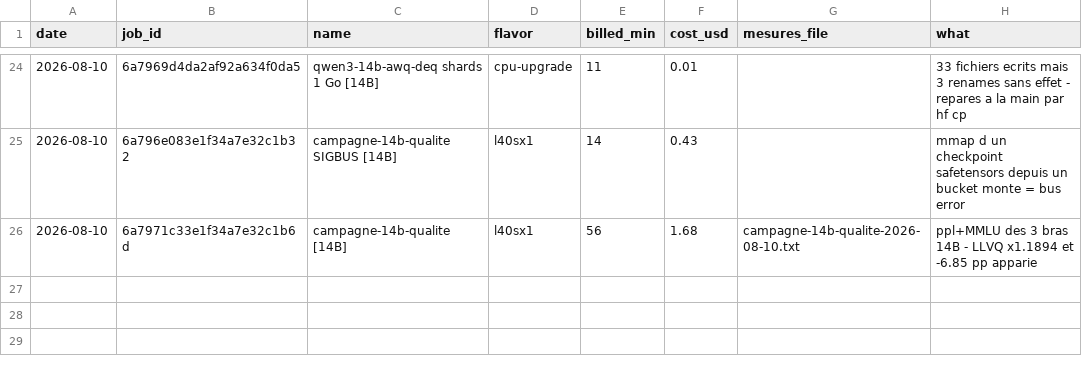
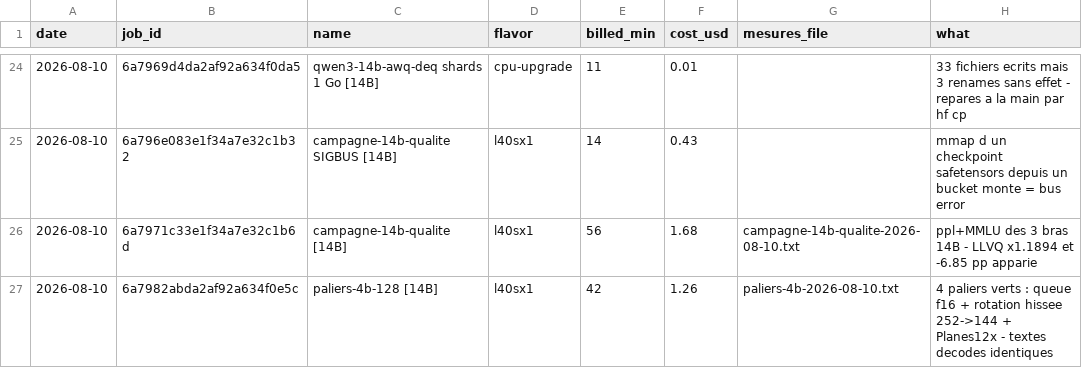
Before and after one commit to pjmalandrino/llvq, a CSV file: docs/data/jobs.csv, drawn as a sheet; only a part is shown, gaps mark what is left out.

```diff
--- a/docs/data/jobs.csv
+++ b/docs/data/jobs.csv
@@ -26 +26,2 @@ date,job_id,name,flavor,billed_min,cost_usd,mesures_file,what
 2026-08-10,6a7971c33e1f34a7e32c1b6d,campagne-14b-qualite [14B],l40sx1,56,1.68,campagne-14b-qualite-2026-08-10.txt,ppl+MMLU des 3 bras 14B - LLVQ x1.1894 et -6.85 pp apparie
+2026-08-10,6a7982abda2af92a634f0e5c,paliers-4b-128 [14B],l40sx1,42,1.26,paliers-4b-2026-08-10.txt,4 paliers verts : queue f16 + rotation hissee 252->144 + Planes12x - textes decodes identiques
```
Also changed, not shown: 1 other file.
